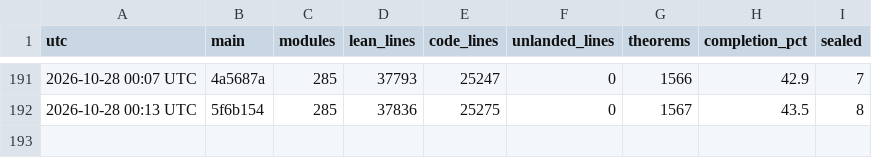
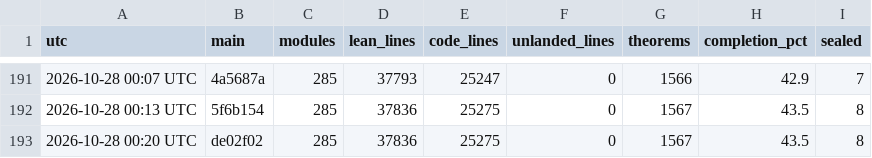
Before and after one commit to aravindkarthigeyan/KAM-dev, a CSV file: docs/campaign/history.csv, drawn as a sheet; only a part is shown, gaps mark what is left out.

```diff
--- a/docs/campaign/history.csv
+++ b/docs/campaign/history.csv
@@ -192 +192,2 @@ utc,main,modules,lean_lines,code_lines,unlanded_lines,theorems,completion_pct,se
 2026-10-28 00:13 UTC,5f6b154,285,37836,25275,0,1567,43.5,8
+2026-10-28 00:20 UTC,de02f02,285,37836,25275,0,1567,43.5,8
```
Also changed, not shown: 1 other file.
